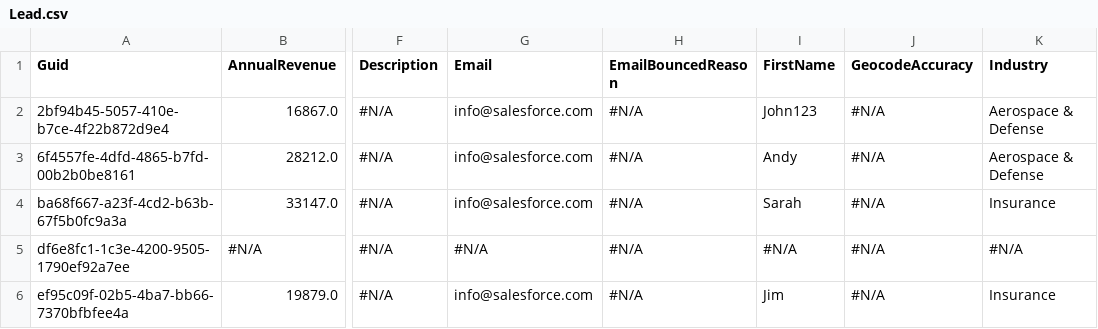
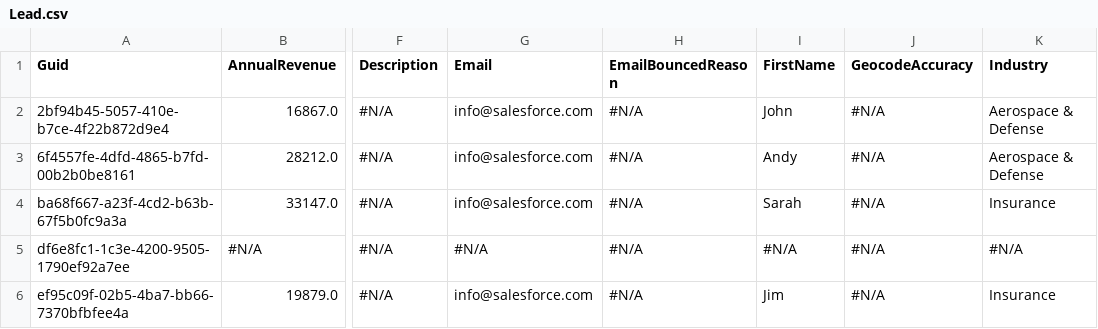
Before and after one commit to Asnafshaikh/QA5VCRepo, a CSV file: Lead.csv, drawn as a sheet; only a part is shown, gaps mark what is left out; the diff names each change by its address in the sheet, - before the commit and + after, or states it on an @@ line.

```diff
--- a/Lead.csv
+++ b/Lead.csv
-I2 (FirstName): John123
+I2 (FirstName): John
```
